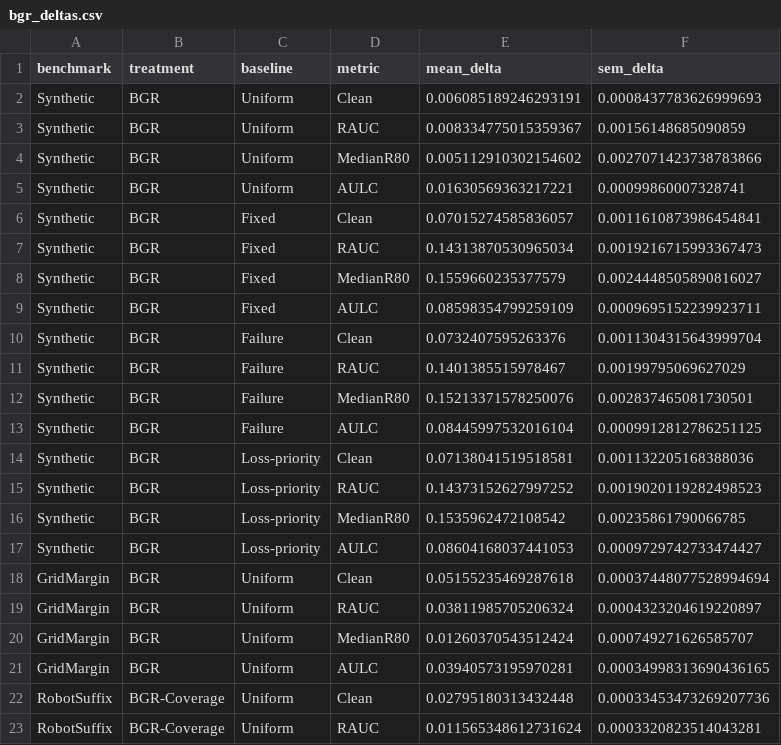
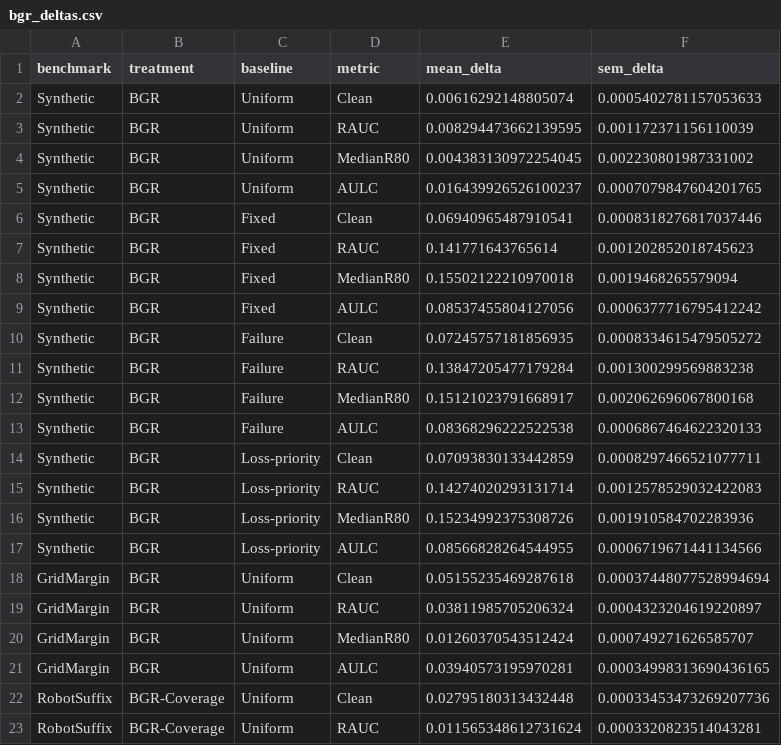
Before and after one commit to J0YY/bgr, a CSV file: paper/figures/bgr_deltas.csv, drawn as a sheet; only a part is shown.

```diff
--- a/paper/figures/bgr_deltas.csv
+++ b/paper/figures/bgr_deltas.csv
@@ -1,18 +1,18 @@
 benchmark,treatment,baseline,metric,mean_delta,sem_delta
-Synthetic,BGR,Uniform,Clean,0.006085189246293191,0.0008437783626999693
-Synthetic,BGR,Uniform,RAUC,0.008334775015359367,0.00156148685090859
-Synthetic,BGR,Uniform,MedianR80,0.005112910302154602,0.0027071423738783866
-Synthetic,BGR,Uniform,AULC,0.01630569363217221,0.00099860007328741
-Synthetic,BGR,Fixed,Clean,0.07015274585836057,0.0011610873986454841
-Synthetic,BGR,Fixed,RAUC,0.14313870530965034,0.0019216715993367473
-Synthetic,BGR,Fixed,MedianR80,0.1559660235377579,0.0024448505890816027
-Synthetic,BGR,Fixed,AULC,0.08598354799259109,0.0009695152239923711
-Synthetic,BGR,Failure,Clean,0.0732407595263376,0.0011304315643999704
-Synthetic,BGR,Failure,RAUC,0.1401385515978467,0.00199795069627029
-Synthetic,BGR,Failure,MedianR80,0.15213371578250076,0.002837465081730501
-Synthetic,BGR,Failure,AULC,0.08445997532016104,0.0009912812786251125
-Synthetic,BGR,Loss-priority,Clean,0.07138041519518581,0.001132205168388036
-Synthetic,BGR,Loss-priority,RAUC,0.14373152627997252,0.0019020119282498523
-Synthetic,BGR,Loss-priority,MedianR80,0.1535962472108542,0.00235861790066785
-Synthetic,BGR,Loss-priority,AULC,0.08604168037441053,0.0009729742733474427
+Synthetic,BGR,Uniform,Clean,0.00616292148805074,0.0005402781157053633
+Synthetic,BGR,Uniform,RAUC,0.008294473662139595,0.001172371156110039
+Synthetic,BGR,Uniform,MedianR80,0.004383130972254045,0.002230801987331002
+Synthetic,BGR,Uniform,AULC,0.016439926526100237,0.0007079847604201765
+Synthetic,BGR,Fixed,Clean,0.06940965487910541,0.0008318276817037446
+Synthetic,BGR,Fixed,RAUC,0.141771643765614,0.001202852018745623
+Synthetic,BGR,Fixed,MedianR80,0.15502122210970018,0.0019468265579094
+Synthetic,BGR,Fixed,AULC,0.08537455804127056,0.0006377716795412242
+Synthetic,BGR,Failure,Clean,0.07245757181856935,0.0008334615479505272
+Synthetic,BGR,Failure,RAUC,0.13847205477179284,0.001300299569883238
+Synthetic,BGR,Failure,MedianR80,0.15121023791668917,0.002062696067800168
+Synthetic,BGR,Failure,AULC,0.08368296222522538,0.0006867464622320133
+Synthetic,BGR,Loss-priority,Clean,0.07093830133442859,0.0008297466521077711
+Synthetic,BGR,Loss-priority,RAUC,0.14274020293131714,0.0012578529032422083
+Synthetic,BGR,Loss-priority,MedianR80,0.15234992375308726,0.001910584702283936
+Synthetic,BGR,Loss-priority,AULC,0.08566828264544955,0.0006719671441134566
 GridMargin,BGR,Uniform,Clean,0.05155235469287618,0.00037448077528994694
```
Also changed, not shown: paper/figures/summary_stats.csv, 26 other files.
